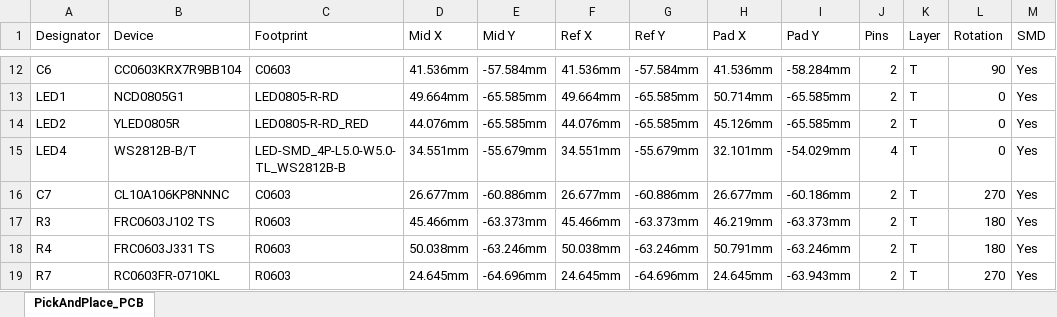
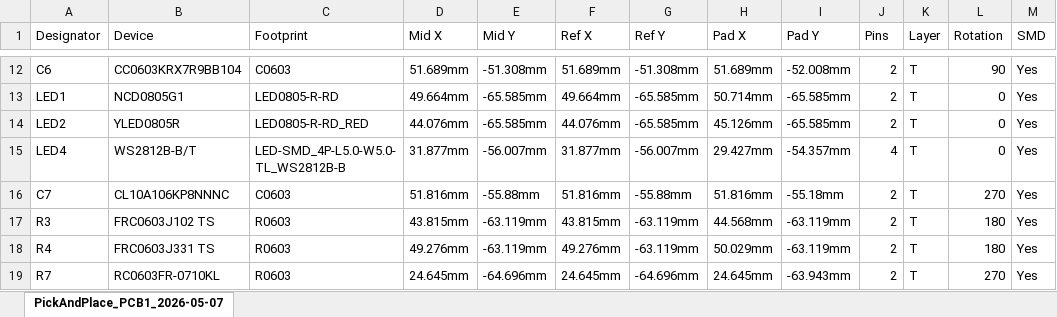
Before and after one commit to karandev79/Qein-X1A-Pro, an Excel workbook: PCB/PickAndPlace_PCB.xlsx, sheet PickAndPlace_PCB1_2026-05-07, drawn as a sheet; only a part is shown, gaps mark what is left out; values as stored, in another font and other column widths than the file's, no borders; the diff covers the shown part only; the diff names each change by its address in the sheet, - before the commit and + after, or states it on an @@ line.

```diff
--- a/PCB/PickAndPlace_PCB.xlsx (sheet PickAndPlace_PCB1_2026-05-07)
+++ b/PCB/PickAndPlace_PCB.xlsx (sheet PickAndPlace_PCB1_2026-05-07)
-sheet tab: PickAndPlace_PCB
+sheet tab: PickAndPlace_PCB1_2026-05-07
-D12 (Mid X): 41.536mm
+D12 (Mid X): 51.689mm
-E12 (Mid Y): -57.584mm
+E12 (Mid Y): -51.308mm
-F12 (Ref X): 41.536mm
+F12 (Ref X): 51.689mm
-G12 (Ref Y): -57.584mm
+G12 (Ref Y): -51.308mm
-H12 (Pad X): 41.536mm
+H12 (Pad X): 51.689mm
-I12 (Pad Y): -58.284mm
+I12 (Pad Y): -52.008mm
-D15 (Mid X): 34.551mm
+D15 (Mid X): 31.877mm
-E15 (Mid Y): -55.679mm
+E15 (Mid Y): -56.007mm
-F15 (Ref X): 34.551mm
+F15 (Ref X): 31.877mm
-G15 (Ref Y): -55.679mm
+G15 (Ref Y): -56.007mm
-H15 (Pad X): 32.101mm
+H15 (Pad X): 29.427mm
-I15 (Pad Y): -54.029mm
+I15 (Pad Y): -54.357mm
-D16 (Mid X): 26.677mm
+D16 (Mid X): 51.816mm
-E16 (Mid Y): -60.886mm
+E16 (Mid Y): -55.88mm
-F16 (Ref X): 26.677mm
+F16 (Ref X): 51.816mm
-G16 (Ref Y): -60.886mm
+G16 (Ref Y): -55.88mm
-H16 (Pad X): 26.677mm
+H16 (Pad X): 51.816mm
-I16 (Pad Y): -60.186mm
+I16 (Pad Y): -55.18mm
-D17 (Mid X): 45.466mm
+D17 (Mid X): 43.815mm
-E17 (Mid Y): -63.373mm
+E17 (Mid Y): -63.119mm
-F17 (Ref X): 45.466mm
+F17 (Ref X): 43.815mm
-G17 (Ref Y): -63.373mm
+G17 (Ref Y): -63.119mm
-H17 (Pad X): 46.219mm
+H17 (Pad X): 44.568mm
-I17 (Pad Y): -63.373mm
+I17 (Pad Y): -63.119mm
-D18 (Mid X): 50.038mm
+D18 (Mid X): 49.276mm
-E18 (Mid Y): -63.246mm
+E18 (Mid Y): -63.119mm
-F18 (Ref X): 50.038mm
+F18 (Ref X): 49.276mm
-G18 (Ref Y): -63.246mm
+G18 (Ref Y): -63.119mm
-H18 (Pad X): 50.791mm
+H18 (Pad X): 50.029mm
-I18 (Pad Y): -63.246mm
+I18 (Pad Y): -63.119mm
```
Also changed, not shown: 74 edited cells elsewhere in this sheet, 5 other files.
